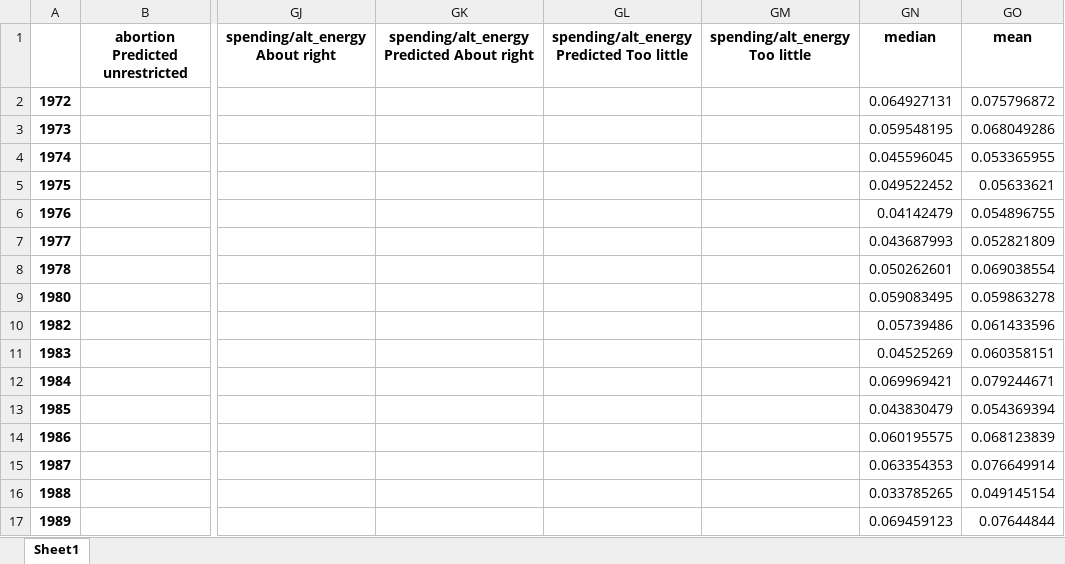
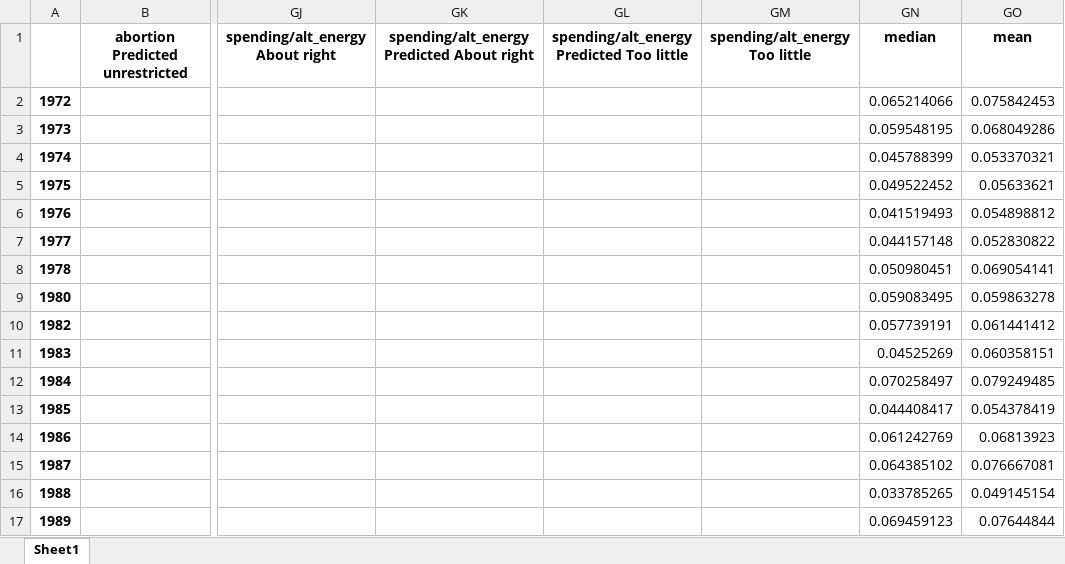
Before and after one commit to shsobieski/Faultlines, an Excel workbook: data/predictions/diffs/RvI.xlsx, sheet Sheet1, drawn as a sheet; only a part is shown, gaps mark what is left out; values as stored, in another font and other column widths than the file's, no borders; the diff covers the shown part only; the diff names each change by its address in the sheet, - before the commit and + after, or states it on an @@ line.

```diff
--- a/data/predictions/diffs/RvI.xlsx (sheet Sheet1)
+++ b/data/predictions/diffs/RvI.xlsx (sheet Sheet1)
-GN2 (median): 0.064927131
+GN2 (median): 0.065214066
-GO2 (mean): 0.075796872
+GO2 (mean): 0.075842453
-GN4 (median): 0.045596045
+GN4 (median): 0.045788399
-GO4 (mean): 0.053365955
+GO4 (mean): 0.053370321
-GN6 (median): 0.04142479
+GN6 (median): 0.041519493
-GO6 (mean): 0.054896755
+GO6 (mean): 0.054898812
-GN7 (median): 0.043687993
+GN7 (median): 0.044157148
-GO7 (mean): 0.052821809
+GO7 (mean): 0.052830822
-GN8 (median): 0.050262601
+GN8 (median): 0.050980451
-GO8 (mean): 0.069038554
+GO8 (mean): 0.069054141
-GN10 (median): 0.05739486
+GN10 (median): 0.057739191
-GO10 (mean): 0.061433596
+GO10 (mean): 0.061441412
-GN12 (median): 0.069969421
+GN12 (median): 0.070258497
-GO12 (mean): 0.079244671
+GO12 (mean): 0.079249485
-GN13 (median): 0.043830479
+GN13 (median): 0.044408417
-GO13 (mean): 0.054369394
+GO13 (mean): 0.054378419
-GN14 (median): 0.060195575
+GN14 (median): 0.061242769
-GO14 (mean): 0.068123839
+GO14 (mean): 0.06813923
-GN15 (median): 0.063354353
+GN15 (median): 0.064385102
-GO15 (mean): 0.076649914
+GO15 (mean): 0.076667081
```
Also changed, not shown: 14 edited cells elsewhere in this sheet, data/predictions/diffs/DvI.xlsx, data/predictions/diffs/RvD.xlsx, 4 other files.
